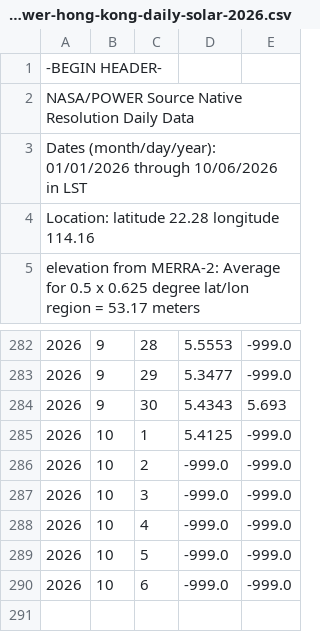
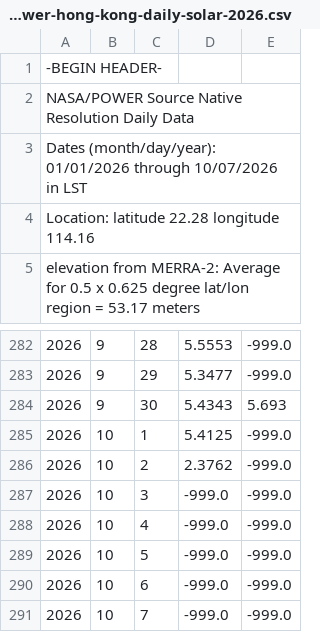
Before and after one commit to ArdenSHI/hong-kong-sunlight, a CSV file: data/nasa-power-hong-kong-daily-solar-2026.csv, drawn as a sheet; only a part is shown, gaps mark what is left out; the diff names each change by its address in the sheet, - before the commit and + after, or states it on an @@ line.

```diff
--- a/data/nasa-power-hong-kong-daily-solar-2026.csv
+++ b/data/nasa-power-hong-kong-daily-solar-2026.csv
-A3: …01/01/2026 through 10/06/2026 in LST
+A3: …01/01/2026 through 10/07/2026 in LST
-D286: -999.0
+D286: 2.3762
+row 291: 2026 | 10 | 7 | -999.0 | -999.0
```
Also changed, not shown: 1 other file.
